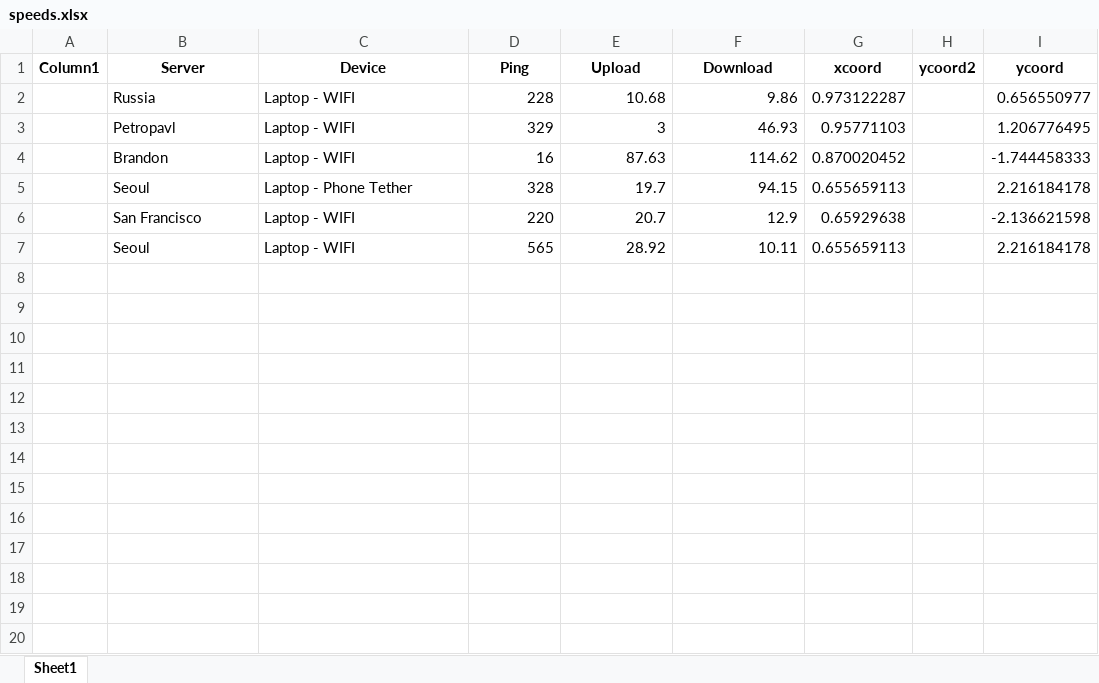
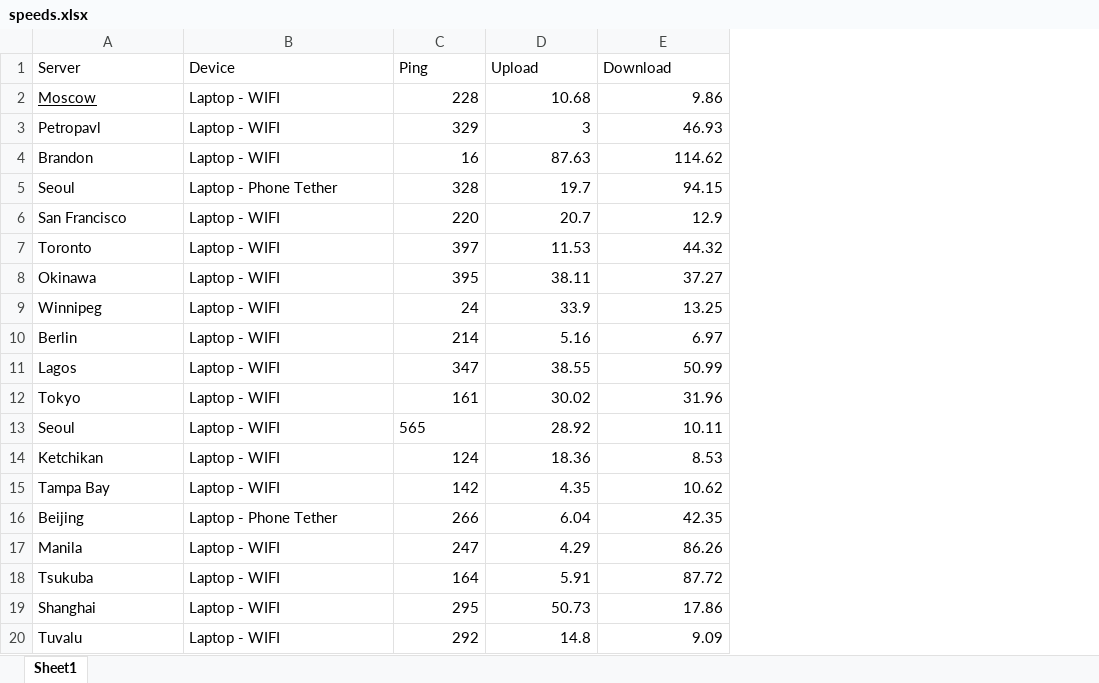
Before and after one commit to DarianElwood/speedtest-analysis, an Excel workbook: speeds.xlsx, sheet Sheet1, drawn as a sheet; only a part is shown; values as stored, in another font and other column widths than the file's, no borders; table styles not drawn; removed rows and columns are numbered as before the commit, all else as after; the diff covers the shown part only; the diff names each change by its address in the sheet, - before the commit and + after, or states it on an @@ line.

Commit message:
cleanup

```diff
--- a/speeds.xlsx (sheet Sheet1)
+++ b/speeds.xlsx (sheet Sheet1)
-column A (Column1), empty
-column G (xcoord), rows 2-7: 0.973122287 | 0.95771103 | 0.870020452 | 0.655659113 | 0.65929638 | 0.655659113
-column H (ycoord2), empty
-column I (ycoord), rows 2-7: 0.656550977 | 1.206776495 | -1.744458333 | 2.216184178 | -2.136621598 | 2.216184178
@@ A1:E1 bold: on → off, alignment: center → left @@
-A2 (Server): Russia
+A2 (Server): Moscow
-A2 underline: off
+A2 underline: on
+row 7: Toronto | Laptop - WIFI | 397 | 11.53 | 44.32
+row 8: Okinawa | Laptop - WIFI | 395 | 38.11 | 37.27
+row 9: Winnipeg | Laptop - WIFI | 24 | 33.9 | 13.25
+row 10: Berlin | Laptop - WIFI | 214 | 5.16 | 6.97
+row 11: Lagos | Laptop - WIFI | 347 | 38.55 | 50.99
+row 12: Tokyo | Laptop - WIFI | 161 | 30.02 | 31.96
-C13 alignment: right
+C13 alignment: left
+row 14: Ketchikan | Laptop - WIFI | 124 | 18.36 | 8.53
+row 15: Tampa Bay | Laptop - WIFI | 142 | 4.35 | 10.62
+row 16: Beijing | Laptop - Phone Tether | 266 | 6.04 | 42.35
+row 17: Manila | Laptop - WIFI | 247 | 4.29 | 86.26
+row 18: Tsukuba | Laptop - WIFI | 164 | 5.91 | 87.72
+row 19: Shanghai | Laptop - WIFI | 295 | 50.73 | 17.86
+row 20: Tuvalu | Laptop - WIFI | 292 | 14.8 | 9.09
```
Also changed, not shown: 9 added rows elsewhere in this sheet.
